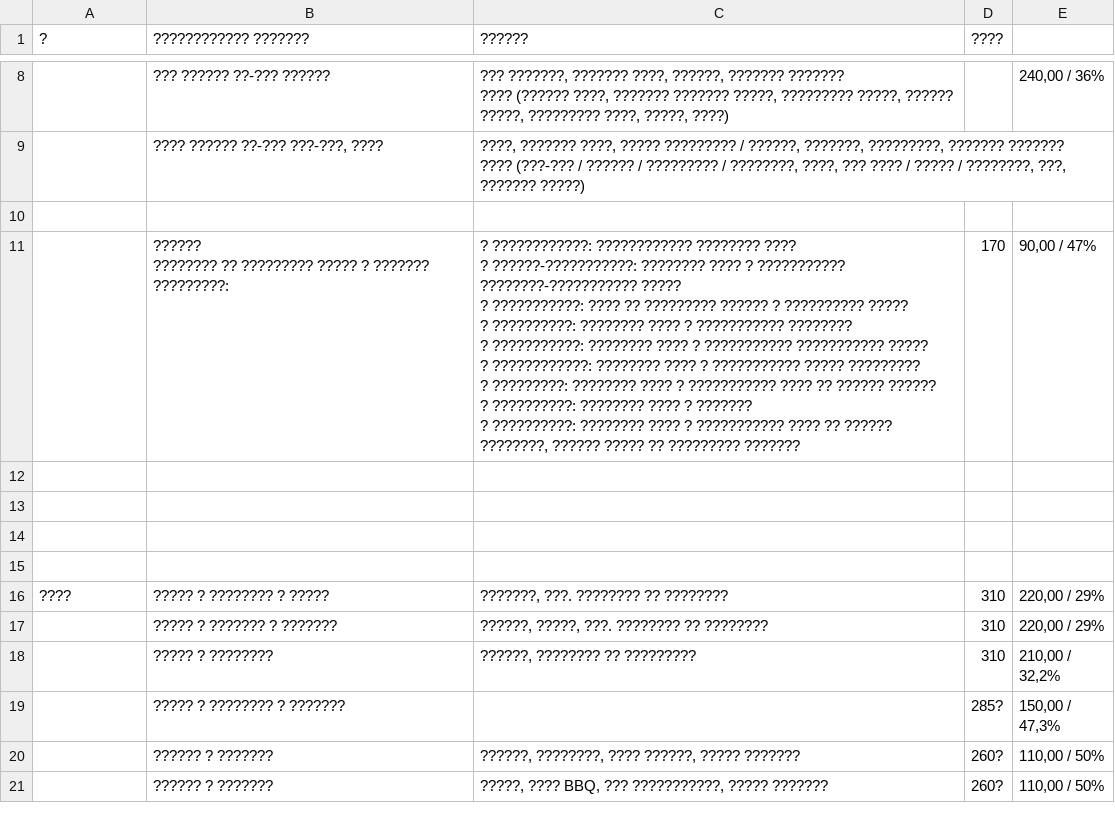
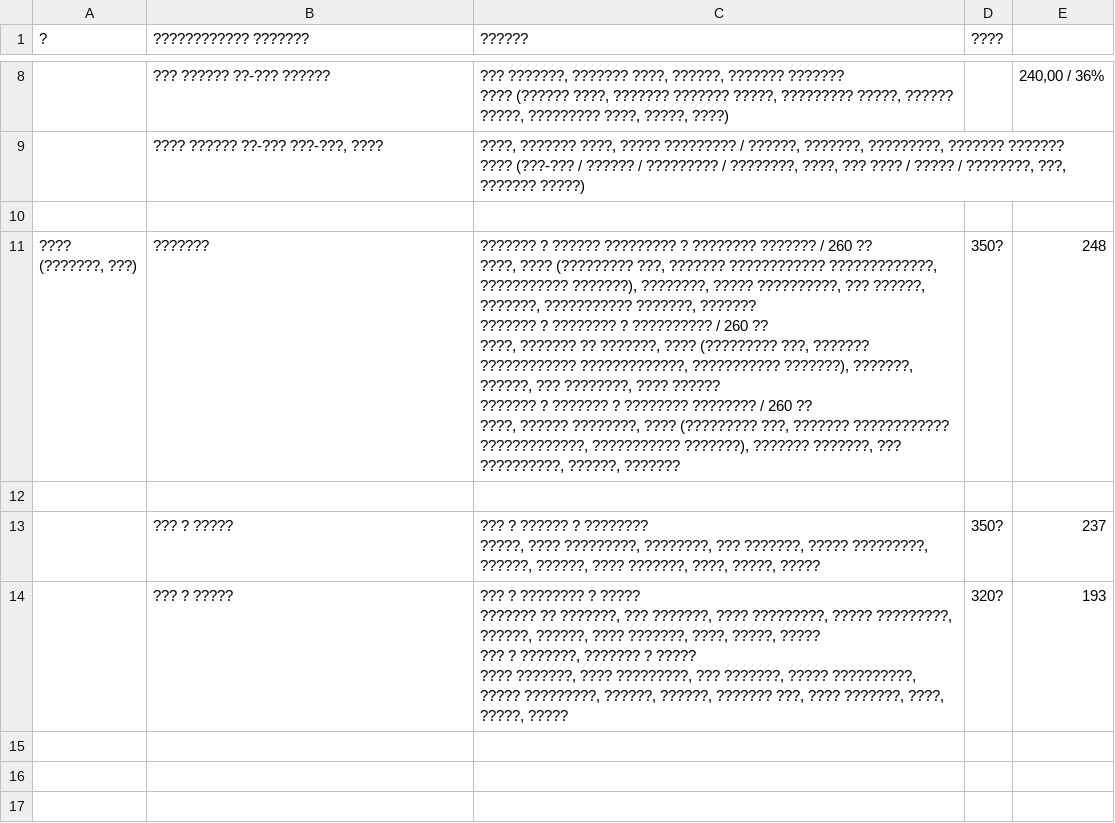
Before and after one commit to AlexPoAi/VK-offee, a CSV file: knowledge-base/БАР/Рабочие документы для Бариста и Официанта/Составы продукции.csv, drawn as a sheet; only a part is shown, gaps mark what is left out; the shorter side is filled out with more unchanged rows.

Commit message:
Sync: Составы продукции from Google Drive

```diff
--- a/knowledge-base/БАР/Рабочие документы для Бариста и Официанта/Составы продукции.csv
+++ b/knowledge-base/БАР/Рабочие документы для Бариста и Официанта/Составы продукции.csv
@@ -14,12 +14,20 @@
 ,,,,
-,"??????
-???????? ?? ????????? ????? ? ??????? ?????????:","?  ????????????: ???????????? ???????? ????
-?  ??????-???????????: ???????? ???? ? ??????????? ????????-??????????? ?????
-?  ???????????: ???? ?? ????????? ?????? ? ?????????? ?????
-?  ??????????:  ???????? ???? ? ??????????? ????????
-?  ???????????:  ???????? ???? ? ??????????? ??????????? ?????
-?  ????????????:  ???????? ???? ? ??????????? ????? ?????????
-?  ?????????:  ???????? ???? ? ??????????? ???? ?? ?????? ??????
-?  ??????????:  ???????? ???? ? ???????
-?  ??????????:  ???????? ???? ? ??????????? ???? ?? ?????? ????????, ?????? ????? ?? ????????? ???????",170,"90,00 / 47%"
+"????
+(???????, ???)",???????,"??????? ? ?????? ????????? ? ???????? ??????? / 260 ??
+????, ???? (????????? ???, ??????? ???????????? ?????????????, ??????????? ???????), ????????, ????? ??????????, ??? ??????, ???????, ??????????? ???????, ???????
+
+??????? ? ???????? ? ?????????? / 260 ??
+????, ??????? ?? ???????, ???? (????????? ???, ??????? ???????????? ?????????????, ??????????? ???????), ???????, ??????, ??? ????????, ???? ??????
+
+??????? ? ??????? ? ???????? ???????? / 260 ??
+????, ?????? ????????, ???? (????????? ???, ??????? ???????????? ?????????????, ??????????? ???????), ??????? ???????, ??? ??????????, ??????, ???????",350?,248
+,,,,
+,??? ? ?????,"??? ? ?????? ? ????????
+?????, ???? ?????????, ????????, ??? ???????, ????? ?????????, ??????, ??????, ???? ???????, ????, ?????, ?????",350?,237
+,??? ? ?????,"??? ? ???????? ? ?????
+??????? ?? ???????, ??? ???????, ???? ?????????, ????? ?????????, ??????, ??????, ???? ???????, ????, ?????, ?????
+
+??? ? ???????, ??????? ? ?????
+???? ???????, ???? ?????????, ??? ???????, ????? ??????????, ????? ?????????, ??????, ??????, ??????? ???, ???? ???????, ????, ?????, ?????",320?,193
+,,,,
 ,,,,
```
